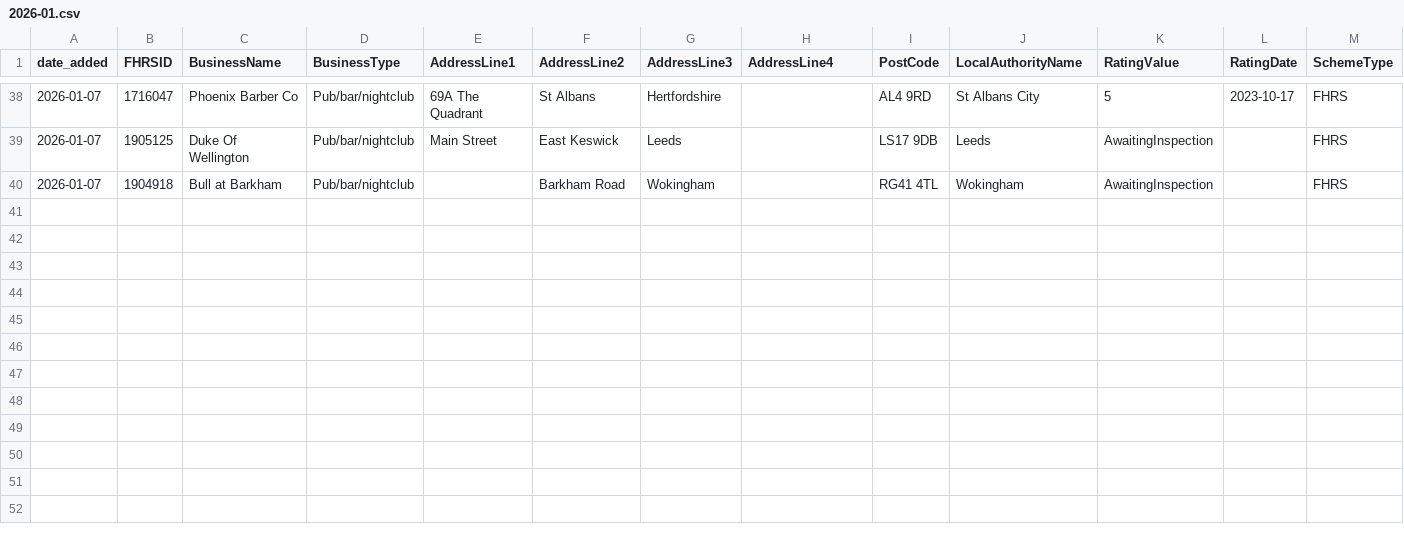
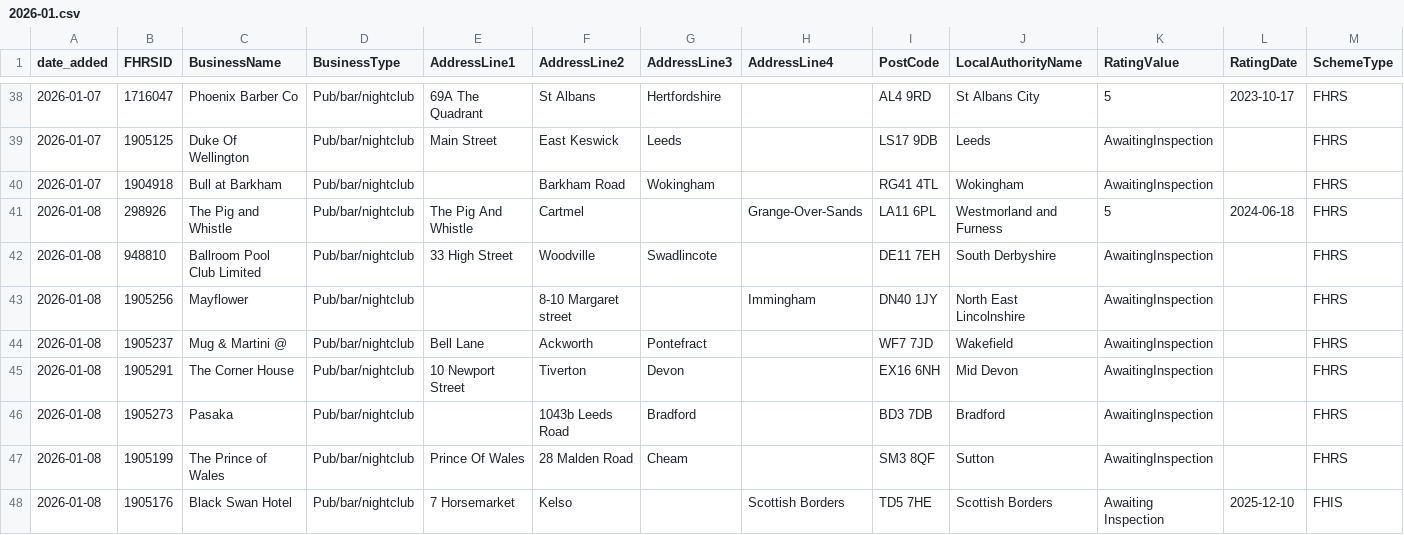
Before and after one commit to AP-Dev-Tools/independent-food-business-pulse, a CSV file: data/cumulative/PUB_BAR/2026-01.csv, drawn as a sheet; only a part is shown, gaps mark what is left out; rows hold the shown columns only; the diff names each change by its address in the sheet, - before the commit and + after, or states it on an @@ line.

```diff
--- a/data/cumulative/PUB_BAR/2026-01.csv
+++ b/data/cumulative/PUB_BAR/2026-01.csv
+row 41: 2026-01-08 | 298926 | The Pig and Whistle | Pub/bar/nightclub | The Pig And Whistle | Cartmel |  | Grange-Over-Sands | LA11 6PL | Westmorland and Furness | 5 | 2024-06-18 | FHRS
+row 42: 2026-01-08 | 948810 | Ballroom Pool Club Limited | Pub/bar/nightclub | 33 High Street | Woodville | Swadlincote |  | DE11 7EH | South Derbyshire | AwaitingInspection |  | FHRS
+row 43: 2026-01-08 | 1905256 | Mayflower | Pub/bar/nightclub |  | 8-10 Margaret street |  | Immingham | DN40 1JY | North East Lincolnshire | AwaitingInspection |  | FHRS
+row 44: 2026-01-08 | 1905237 | Mug & Martini @ | Pub/bar/nightclub | Bell Lane | Ackworth | Pontefract |  | WF7 7JD | Wakefield | AwaitingInspection |  | FHRS
+row 45: 2026-01-08 | 1905291 | The Corner House | Pub/bar/nightclub | 10 Newport Street | Tiverton | Devon |  | EX16 6NH | Mid Devon | AwaitingInspection |  | FHRS
+row 46: 2026-01-08 | 1905273 | Pasaka | Pub/bar/nightclub |  | 1043b Leeds Road | Bradford |  | BD3 7DB | Bradford | AwaitingInspection |  | FHRS
+row 47: 2026-01-08 | 1905199 | The Prince of Wales | Pub/bar/nightclub | Prince Of Wales | 28 Malden Road | Cheam |  | SM3 8QF | Sutton | AwaitingInspection |  | FHRS
+row 48: 2026-01-08 | 1905176 | Black Swan Hotel | Pub/bar/nightclub | 7 Horsemarket | Kelso |  | Scottish Borders | TD5 7HE | Scottish Borders | Awaiting Inspection | 2025-12-10 | FHIS
```
Also changed, not shown: data/cumulative/MOBILE/2026-01.csv, data/cumulative/TAKEAWAY/2026-01.csv, 10 other files.
